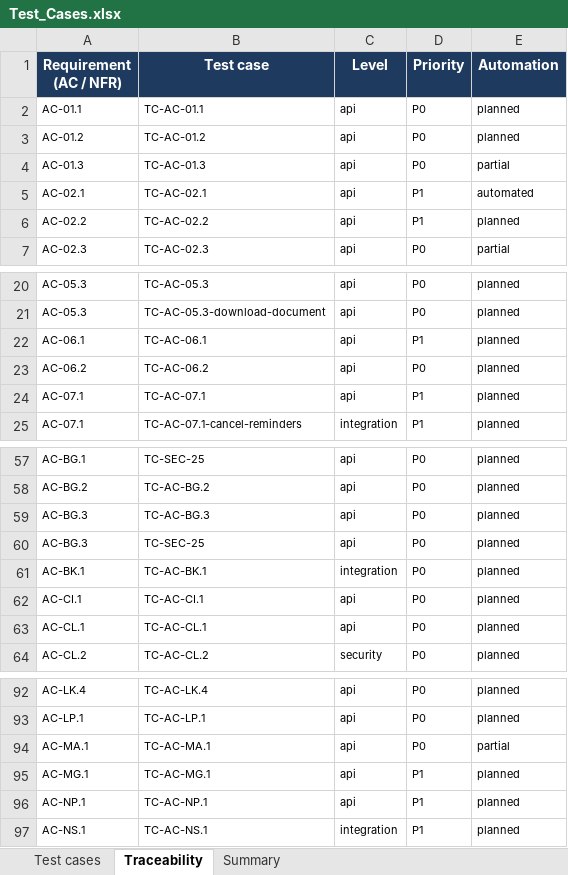
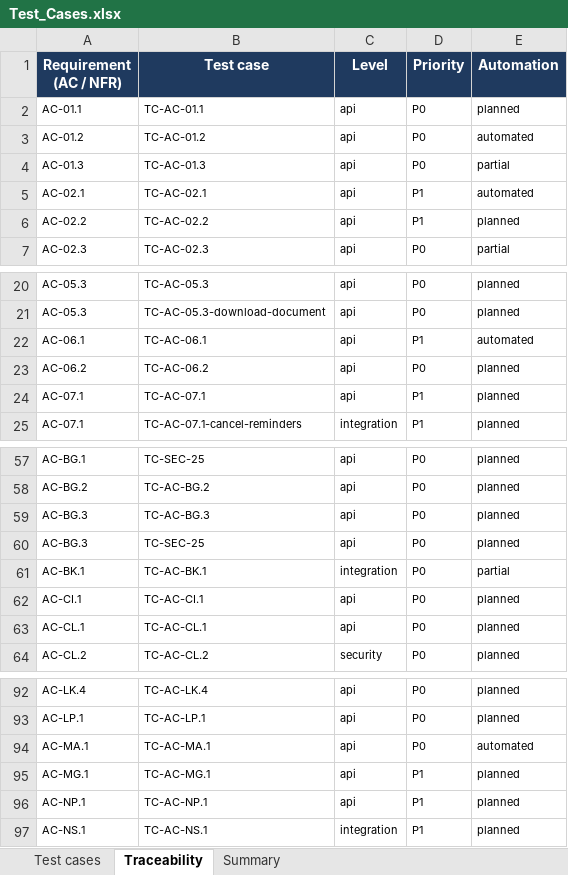
Before and after one commit to viethung12062005/smart-hospital-platform, an Excel workbook: docs/06-testing/dist/Test_Cases.xlsx, sheet Traceability, drawn as a sheet; only a part is shown, gaps mark what is left out; values as stored, in another font and other column widths than the file's, no borders; the diff names each change by its address in the sheet, - before the commit and + after, or states it on an @@ line.

```diff
--- a/docs/06-testing/dist/Test_Cases.xlsx (sheet Traceability)
+++ b/docs/06-testing/dist/Test_Cases.xlsx (sheet Traceability)
-E3 (Automation): planned
+E3 (Automation): automated
-E22 (Automation): planned
+E22 (Automation): automated
-E61 (Automation): planned
+E61 (Automation): partial
-E94 (Automation): partial
+E94 (Automation): automated
```
Also changed, not shown: sheet Test cases, 3 other files.
